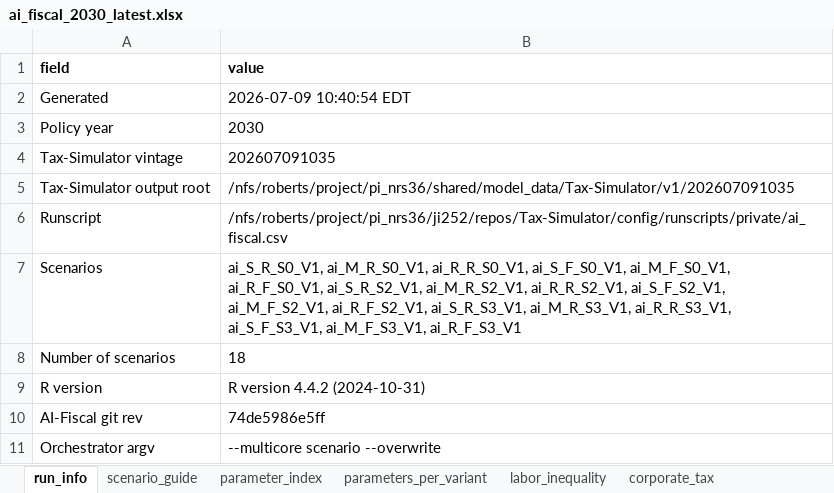
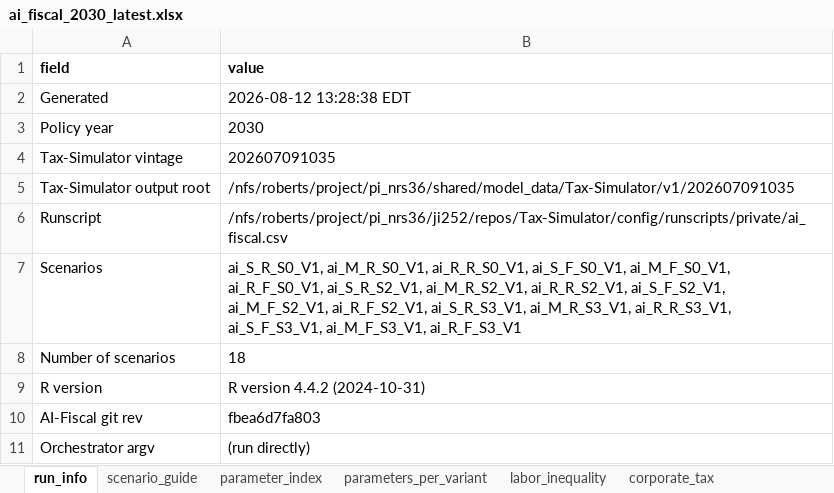
Before and after one commit to Budget-Lab-Yale/AI-Fiscal, an Excel workbook: results/aggregates/ai_fiscal_2030_latest.xlsx, sheet run_info, drawn as a sheet; values as stored, in another font and other column widths than the file's, no borders; the diff names each change by its address in the sheet, - before the commit and + after, or states it on an @@ line.

```diff
--- a/results/aggregates/ai_fiscal_2030_latest.xlsx (sheet run_info)
+++ b/results/aggregates/ai_fiscal_2030_latest.xlsx (sheet run_info)
-B2 (value): 2026-07-09 10:40:54 EDT
+B2 (value): 2026-08-12 13:28:38 EDT
-B10 (value): 74de5986e5ff
+B10 (value): fbea6d7fa803
-B11 (value): --multicore scenario --overwrite
+B11 (value): (run directly)
```
Also changed, not shown: sheet revenue_decomp, sheet variable_list, other sheet tabs, results/aggregates/ai_fiscal_publishable_2030_latest.xlsx, results/figures/2030/figure_data_2030.xlsx.
